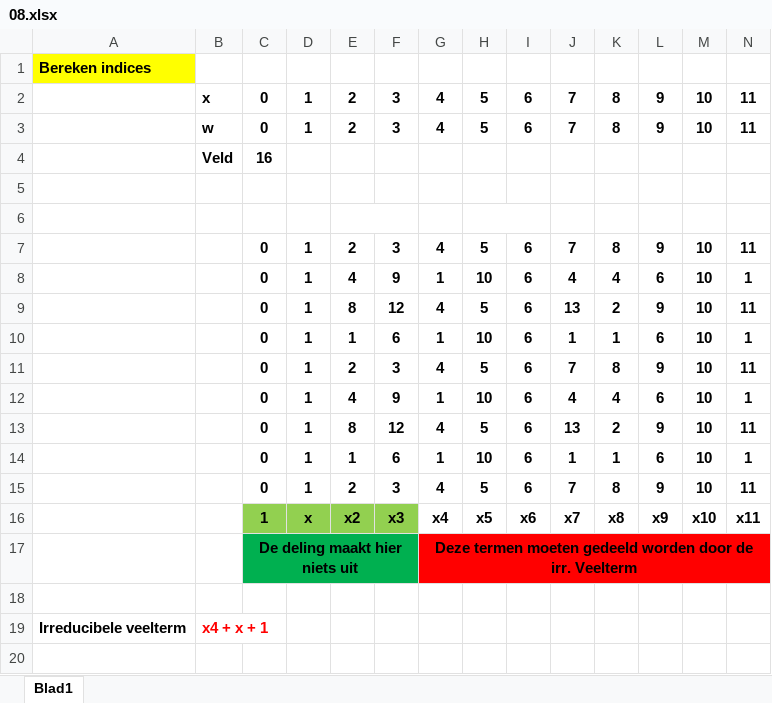
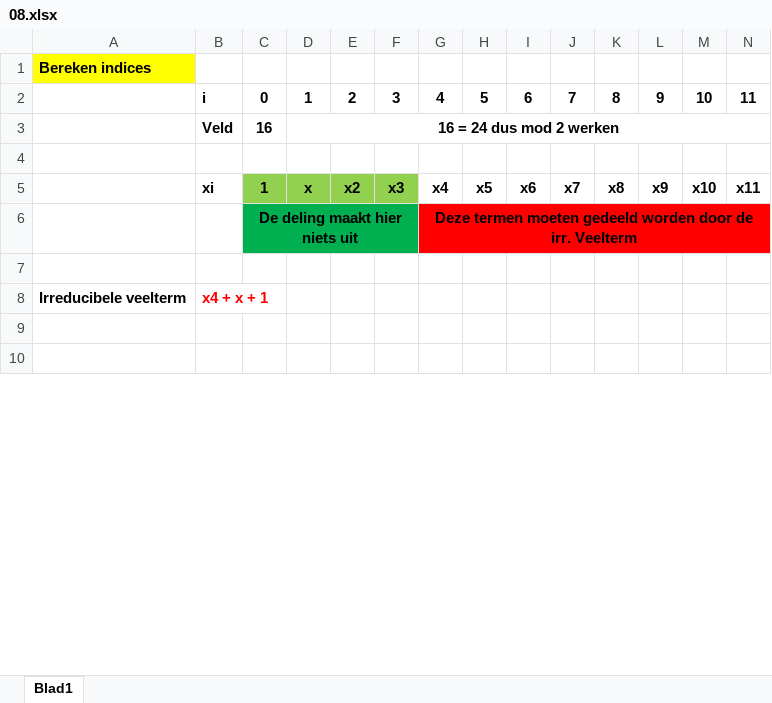
Before and after one commit to Lentosy/Schakelprogramma-Informatica, an Excel workbook: Semester 1/Discrete Wiskunde/oefeningen/Velden/08.xlsx, sheet Blad1, drawn as a sheet; only a part is shown; the shorter side is filled out with more unchanged rows; values as stored, in another font and other column widths than the file's, no borders; removed rows and columns are numbered as before the commit, all else as after; rows hold the shown columns only; the diff covers the shown part only; the diff names each change by its address in the sheet, - before the commit and + after, or states it on an @@ line.

```diff
--- a/Semester 1/Discrete Wiskunde/oefeningen/Velden/08.xlsx (sheet Blad1)
+++ b/Semester 1/Discrete Wiskunde/oefeningen/Velden/08.xlsx (sheet Blad1)
-B2: x
+B2: i
-row 3:  | w | 0 | 1 | 2 | 3 | 4 | 5 | 6 | 7 | 8 | 9 | 10 | 11
-D3: (empty)
+D3: 16 = 24 dus mod 2 werken
+D3:Q3 merged
-row 6: (empty)
-row 7:  |  | 0 | 1 | 2 | 3 | 4 | 5 | 6 | 7 | 8 | 9 | 10 | 11
-row 8:  |  | 0 | 1 | 4 | 9 | 1 | 10 | 6 | 4 | 4 | 6 | 10 | 1
-row 9:  |  | 0 | 1 | 8 | 12 | 4 | 5 | 6 | 13 | 2 | 9 | 10 | 11
-row 10:  |  | 0 | 1 | 1 | 6 | 1 | 10 | 6 | 1 | 1 | 6 | 10 | 1
-row 11:  |  | 0 | 1 | 2 | 3 | 4 | 5 | 6 | 7 | 8 | 9 | 10 | 11
-row 12:  |  | 0 | 1 | 4 | 9 | 1 | 10 | 6 | 4 | 4 | 6 | 10 | 1
-row 13:  |  | 0 | 1 | 8 | 12 | 4 | 5 | 6 | 13 | 2 | 9 | 10 | 11
-row 14:  |  | 0 | 1 | 1 | 6 | 1 | 10 | 6 | 1 | 1 | 6 | 10 | 1
-row 15:  |  | 0 | 1 | 2 | 3 | 4 | 5 | 6 | 7 | 8 | 9 | 10 | 11
-B5: (empty)
+B5: xi
```
Also changed, not shown: 3 added rows, 3 removed rows and 9 edited cells elsewhere in this sheet, Semester 1/Discrete Wiskunde/oefeningen/Grafen/09.xlsx, Semester 1/Discrete Wiskunde/oefeningen/Groepen/02.xlsx, 35 other files.
